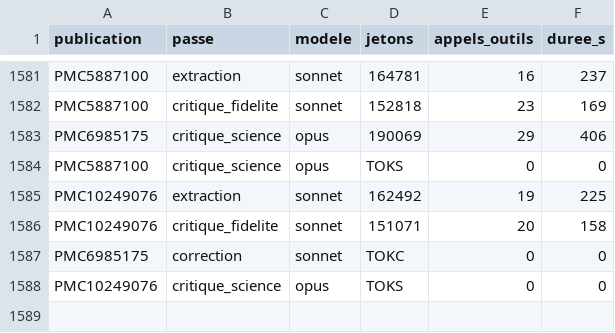
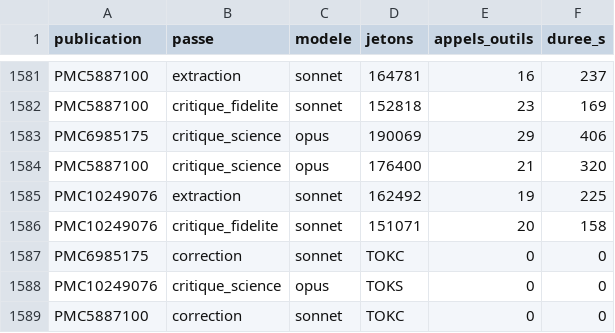
Before and after one commit to TerryChauvin/synthgraph-multi-agent-cloud, a CSV file: audits/jetons.csv, drawn as a sheet; only a part is shown, gaps mark what is left out.

```diff
--- a/audits/jetons.csv
+++ b/audits/jetons.csv
@@ -1583,3 +1583,3 @@ PMC5887100,critique_fidelite,sonnet,152818,23,169
 PMC6985175,critique_science,opus,190069,29,406
-PMC5887100,critique_science,opus,TOKS,0,0
+PMC5887100,critique_science,opus,176400,21,320
 PMC10249076,extraction,sonnet,162492,19,225
@@ -1588 +1588,2 @@ PMC6985175,correction,sonnet,TOKC,0,0
 PMC10249076,critique_science,opus,TOKS,0,0
+PMC5887100,correction,sonnet,TOKC,0,0
```
Also changed, not shown: 42 other files.
